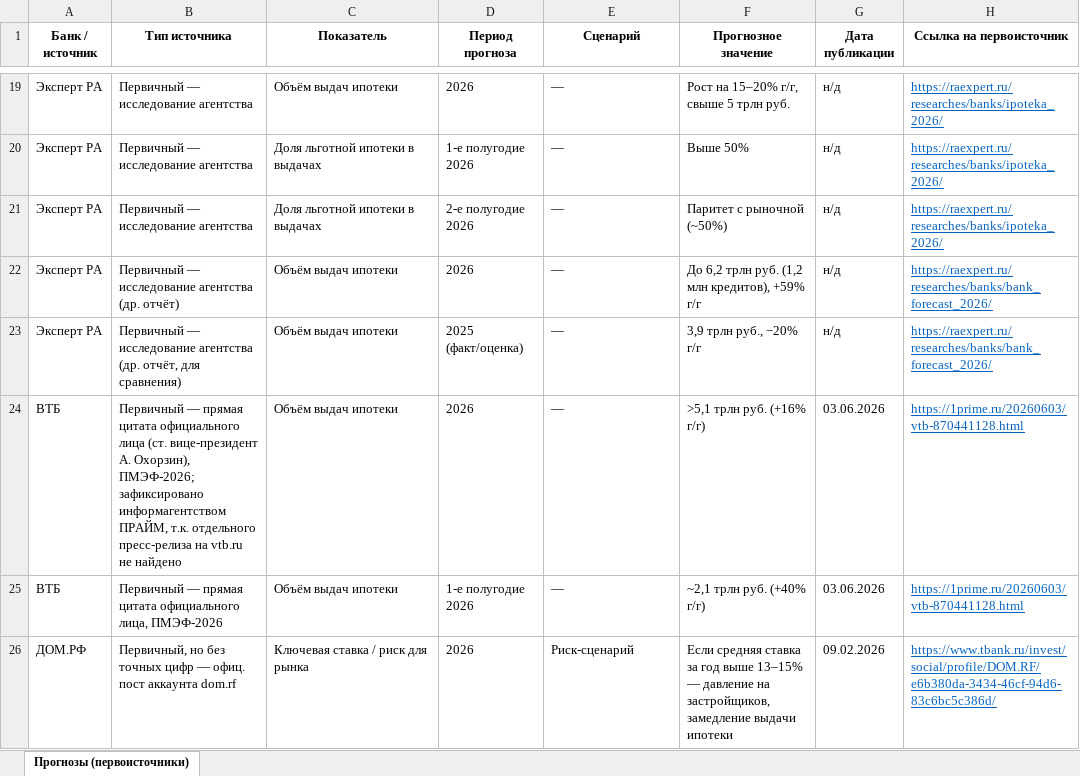
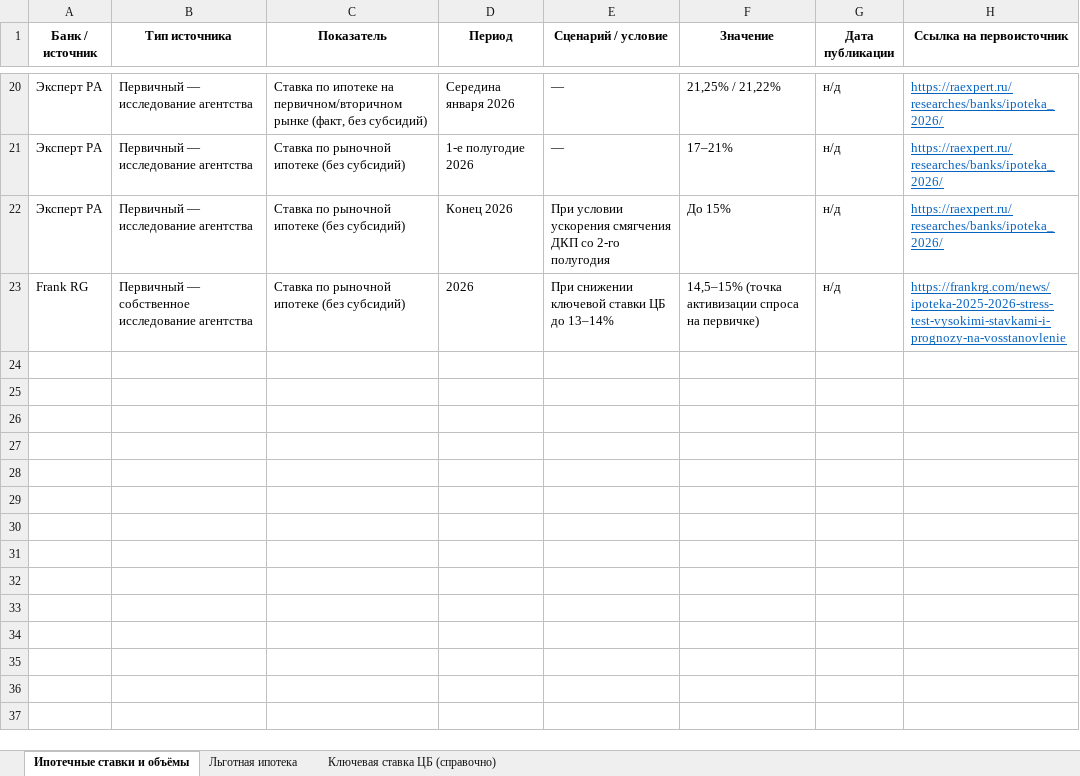
Before and after one commit to xchekh/ipo, an Excel workbook: Прогнозы банков по ипотеке.xlsx, sheet Ипотечные ставки и объёмы, drawn as a sheet; only a part is shown, gaps mark what is left out; values as stored, in another font and other column widths than the file's, no borders; removed rows and columns are numbered as before the commit, all else as after; the diff covers the shown part only; the diff names each change by its address in the sheet, - before the commit and + after, or states it on an @@ line.

```diff
--- a/Прогнозы банков по ипотеке.xlsx (sheet Ипотечные ставки и объёмы)
+++ b/Прогнозы банков по ипотеке.xlsx (sheet Ипотечные ставки и объёмы)
-sheet tab: Прогнозы (первоисточники)
+sheet tab: Ипотечные ставки и объёмы
+sheet tab: Льготная ипотека
+sheet tab: Ключевая ставка ЦБ (справочно)
-D1: Период прогноза
+D1: Период
-E1: Сценарий
+E1: Сценарий / условие
-F1: Прогнозное значение
+F1: Значение
-C20 (Показатель): Объём выдач ипотеки
+C20 (Показатель): Ставка по ипотеке на первичном/вторичном рынке (факт, без субсидий)
-D20 (Период): 2026
+D20 (Период): Середина января 2026
-F20 (Значение): Рост на 15–20% г/г, свыше 5 трлн руб.
+F20 (Значение): 21,25% / 21,22%
-C21:C22 (Показатель): Доля льготной ипотеки в выдачах
+C21:C22 (Показатель): Ставка по рыночной ипотеке (без субсидий)
-F21 (Значение): Выше 50%
+F21 (Значение): 17–21%
-D22 (Период): 2-е полугодие 2026
+D22 (Период): Конец 2026
-E22 (Сценарий / условие): —
+E22 (Сценарий / условие): При условии ускорения смягчения ДКП со 2-го полугодия
-F22 (Значение): Паритет с рыночной (~50%)
+F22 (Значение): До 15%
-row 22: Эксперт РА | Первичный — исследование агентства (др. отчёт) | Объём выдач ипотеки | 2026 | — | До 6,2 трлн руб. (1,2 млн кредитов), +59% г/г | н/д | https://raexpert.ru/researches/banks/bank_forecast_2026/
-row 23: Эксперт РА | Первичный — исследование агентства (др. отчёт, для сравнения) | Объём выдач ипотеки | 2025 (факт/оценка) | — | 3,9 трлн руб., −20% г/г | н/д | https://raexpert.ru/researches/banks/bank_forecast_2026/
-row 24: ВТБ | Первичный — прямая цитата официального лица (ст. вице-президент А. Охорзин), ПМЭФ-2026; зафиксировано информагентством ПРАЙМ, т.к. отдельного пресс-релиза на vtb.ru не найдено | Объём выдач ипотеки | 2026 | — | >5,1 трлн руб. (+16% г/г) | 03.06.2026 | https://1prime.ru/20260603/vtb-870441128.html
-row 25: ВТБ | Первичный — прямая цитата официального лица, ПМЭФ-2026 | Объём выдач ипотеки | 1-е полугодие 2026 | — | ~2,1 трлн руб. (+40% г/г) | 03.06.2026 | https://1prime.ru/20260603/vtb-870441128.html
-row 26: ДОМ.РФ | Первичный, но без точных цифр — офиц. пост аккаунта dom.rf | Ключевая ставка / риск для рынка | 2026 | Риск-сценарий | Если средняя ставка за год выше 13–15% — давление на застройщиков, замедление выдачи ипотеки | 09.02.2026 | https://www.tbank.ru/invest/social/profile/DOM.RF/e6b380da-3434-46cf-94d6-83c6bc5c386d/
+row 23: Frank RG | Первичный — собственное исследование агентства | Ставка по рыночной ипотеке (без субсидий) | 2026 | При снижении ключевой ставки ЦБ до 13–14% | 14,5–15% (точка активизации спроса на первичке) | н/д | https://frankrg.com/news/ipoteka-2025-2026-stress-test-vysokimi-stavkami-i-prognozy-na-vosstanovlenie
```
Also changed, not shown: 18 added rows and 17 removed rows elsewhere in this sheet, 1 other file.
